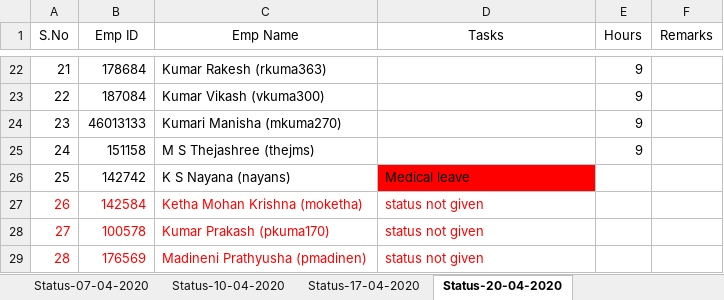
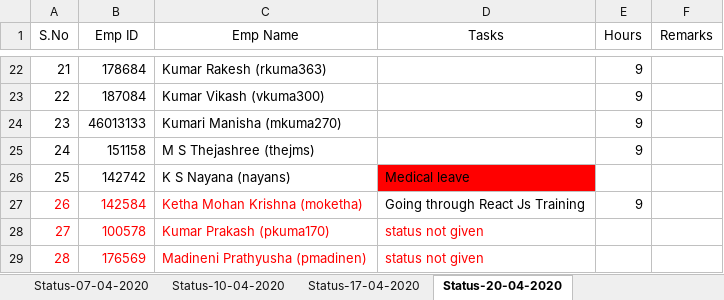
Before and after one commit to paruchurup/bench_status, an Excel workbook: CSD_Daily_status.xlsx, sheet Status-20-04-2020, drawn as a sheet; only a part is shown, gaps mark what is left out; values as stored, in another font and other column widths than the file's, no borders; the diff names each change by its address in the sheet, - before the commit and + after, or states it on an @@ line.

Commit message:
Updated

```diff
--- a/CSD_Daily_status.xlsx (sheet Status-20-04-2020)
+++ b/CSD_Daily_status.xlsx (sheet Status-20-04-2020)
-D27 (Tasks): status not given
+D27 (Tasks): Going through React Js Training
-D27 text colour: #FF0000
+D27 text colour: black
-E27 (Hours): (empty)
+E27 (Hours): 9
```
